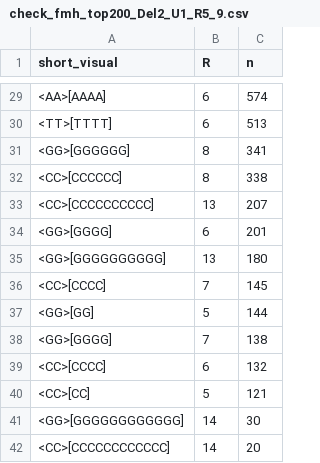
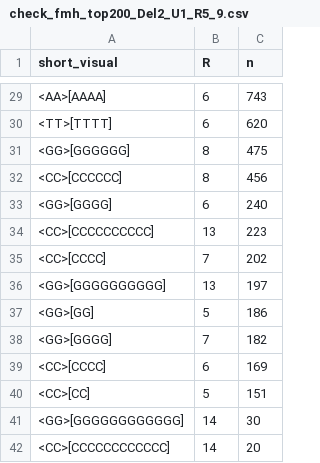
Before and after one commit to liumoLM/Code_Liu_2025, a CSV file: msi_study/check_fmh_top200_Del2_U1_R5_9.csv, drawn as a sheet; only a part is shown, gaps mark what is left out; the diff covers the shown part only.

```diff
--- a/msi_study/check_fmh_top200_Del2_U1_R5_9.csv
+++ b/msi_study/check_fmh_top200_Del2_U1_R5_9.csv
@@ -29,13 +29,13 @@
-"<AA>[AAAA]",6,574
-"<TT>[TTTT]",6,513
-"<GG>[GGGGGG]",8,341
-"<CC>[CCCCCC]",8,338
-"<CC>[CCCCCCCCCC]",13,207
-"<GG>[GGGG]",6,201
-"<GG>[GGGGGGGGGG]",13,180
-"<CC>[CCCC]",7,145
-"<GG>[GG]",5,144
-"<GG>[GGGG]",7,138
-"<CC>[CCCC]",6,132
-"<CC>[CC]",5,121
+"<AA>[AAAA]",6,743
+"<TT>[TTTT]",6,620
+"<GG>[GGGGGG]",8,475
+"<CC>[CCCCCC]",8,456
+"<GG>[GGGG]",6,240
+"<CC>[CCCCCCCCCC]",13,223
+"<CC>[CCCC]",7,202
+"<GG>[GGGGGGGGGG]",13,197
+"<GG>[GG]",5,186
+"<GG>[GGGG]",7,182
+"<CC>[CCCC]",6,169
+"<CC>[CC]",5,151
 "<GG>[GGGGGGGGGGGG]",14,30
```
Also changed, not shown: 3 added rows, 3 removed rows and 24 edited cells elsewhere in this file, msi_study/check_pcawg_top200_Del2_U1_R5_9.csv, 46 other files.
